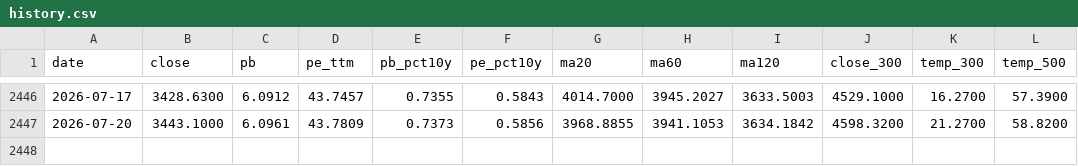
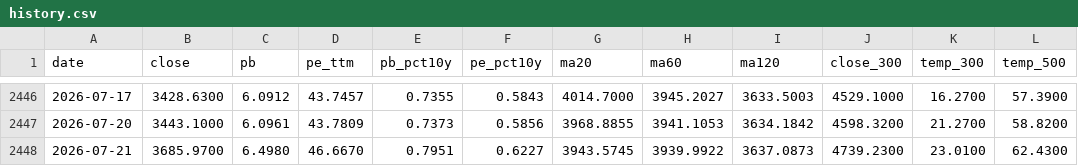
Before and after one commit to binbin1555/chinext-monitor, a CSV file: data/history.csv, drawn as a sheet; only a part is shown, gaps mark what is left out.

```diff
--- a/data/history.csv
+++ b/data/history.csv
@@ -2447 +2447,2 @@ date,close,pb,pe_ttm,pb_pct10y,pe_pct10y,ma20,ma60,ma120,close_300,temp_300,temp
 2026-07-20,3443.1000,6.0961,43.7809,0.7373,0.5856,3968.8855,3941.1053,3634.1842,4598.3200,21.2700,58.8200
+2026-07-21,3685.9700,6.4980,46.6670,0.7951,0.6227,3943.5745,3939.9922,3637.0873,4739.2300,23.0100,62.4300
```
Also changed, not shown: 2 other files.
